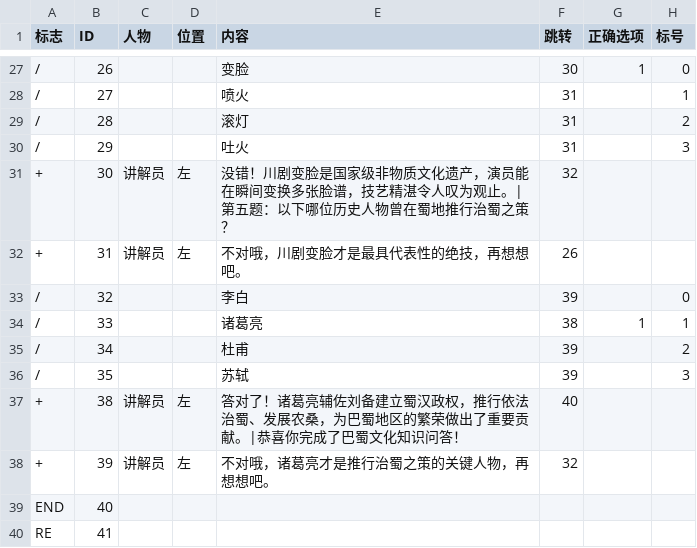
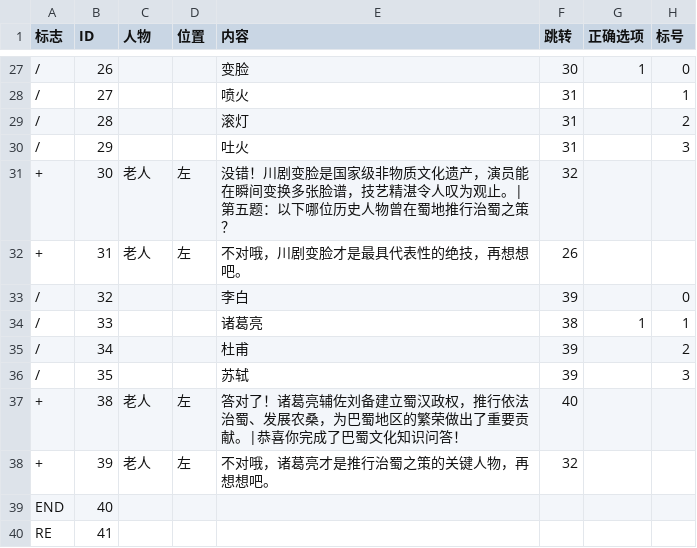
Before and after one commit to 5000dll/Graduation-Project, a CSV file: Assets/Scripts/dialogue.csv, drawn as a sheet; only a part is shown, gaps mark what is left out; the diff covers the shown part only.

```diff
--- a/Assets/Scripts/dialogue.csv
+++ b/Assets/Scripts/dialogue.csv
@@ -30,4 +30,4 @@
 /,29,,,吐火,31,,3
-+,30,讲解员,左,没错！川剧变脸是国家级非物质文化遗产，演员能在瞬间变换多张脸谱，技艺精湛令人叹为观止。|第五题：以下哪位历史人物曾在蜀地推行治蜀之策？,32,,
-+,31,讲解员,左,不对哦，川剧变脸才是最具代表性的绝技，再想想吧。,26,,
++,30,老人,左,没错！川剧变脸是国家级非物质文化遗产，演员能在瞬间变换多张脸谱，技艺精湛令人叹为观止。|第五题：以下哪位历史人物曾在蜀地推行治蜀之策？,32,,
++,31,老人,左,不对哦，川剧变脸才是最具代表性的绝技，再想想吧。,26,,
 /,32,,,李白,39,,0
@@ -36,4 +36,4 @@
 /,35,,,苏轼,39,,3
-+,38,讲解员,左,答对了！诸葛亮辅佐刘备建立蜀汉政权，推行依法治蜀、发展农桑，为巴蜀地区的繁荣做出了重要贡献。|恭喜你完成了巴蜀文化知识问答！,40,,
-+,39,讲解员,左,不对哦，诸葛亮才是推行治蜀之策的关键人物，再想想吧。,32,,
++,38,老人,左,答对了！诸葛亮辅佐刘备建立蜀汉政权，推行依法治蜀、发展农桑，为巴蜀地区的繁荣做出了重要贡献。|恭喜你完成了巴蜀文化知识问答！,40,,
++,39,老人,左,不对哦，诸葛亮才是推行治蜀之策的关键人物，再想想吧。,32,,
 END,40,,,,,,
```
Also changed, not shown: 12 edited cells elsewhere in this file, 37 other files.
